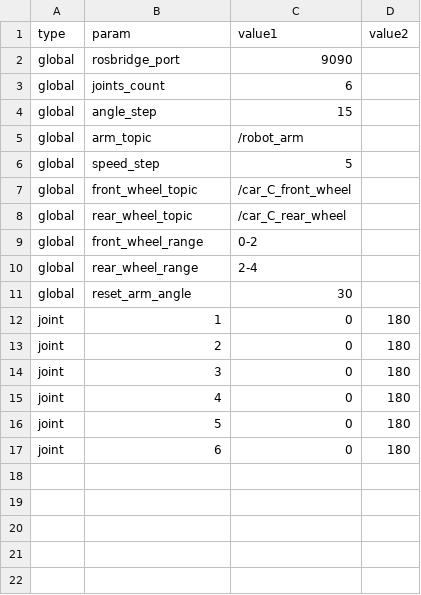
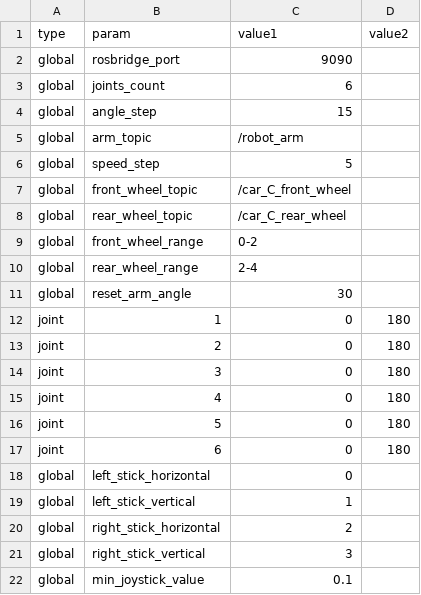
Before and after one commit to dsacxz0/pros_ps5_general, a CSV file: config.csv, drawn as a sheet.

```diff
--- a/config.csv
+++ b/config.csv
@@ -17 +17,6 @@ joint,5,0,180
 joint,6,0,180
+global,left_stick_horizontal,0,
+global,left_stick_vertical,1,
+global,right_stick_horizontal,2,
+global,right_stick_vertical,3,
+global,min_joystick_value,0.1,
```
Also changed, not shown: 4 other files.
